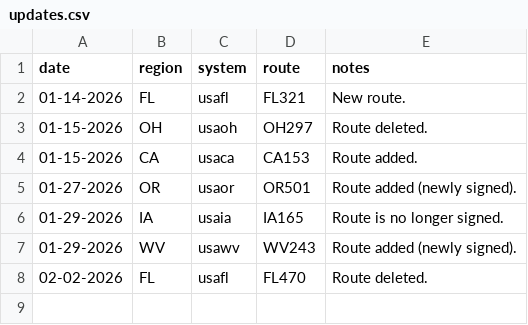
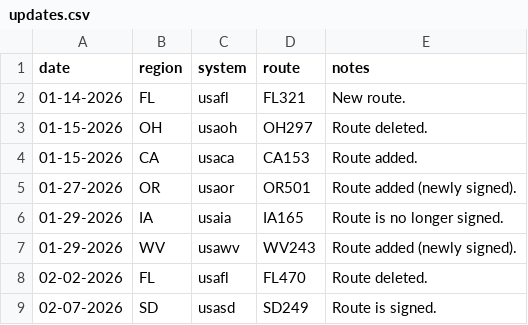
Before and after one commit to Highway-Photo-Project/PhotoData, a CSV file: updates.csv, drawn as a sheet.

Commit message:
Update updates.csv

```diff
--- a/updates.csv
+++ b/updates.csv
@@ -8 +8,2 @@ date;region;system;route;notes
 02-02-2026;FL;usafl;FL470;Route deleted.
+02-07-2026;SD;usasd;SD249;Route is signed.
```
